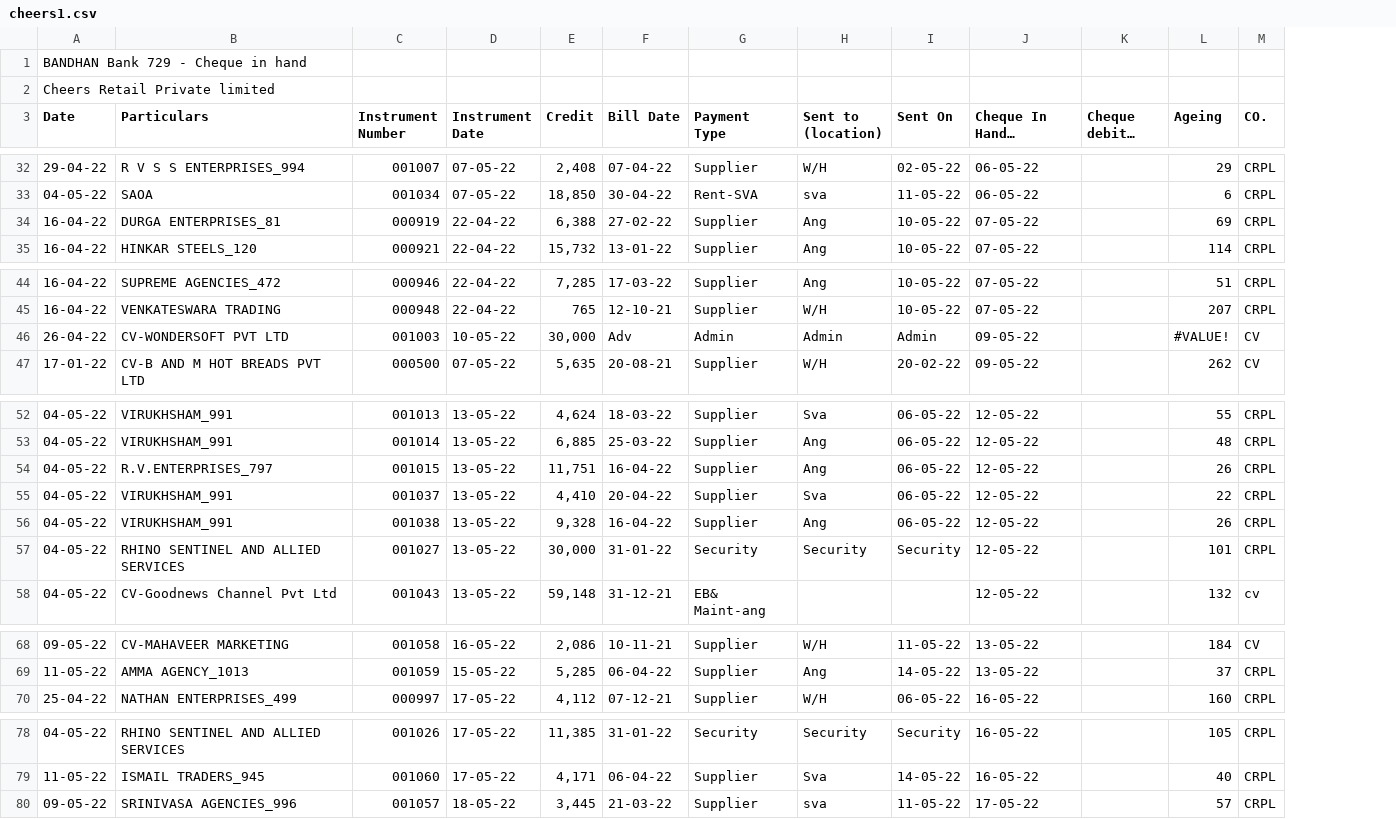
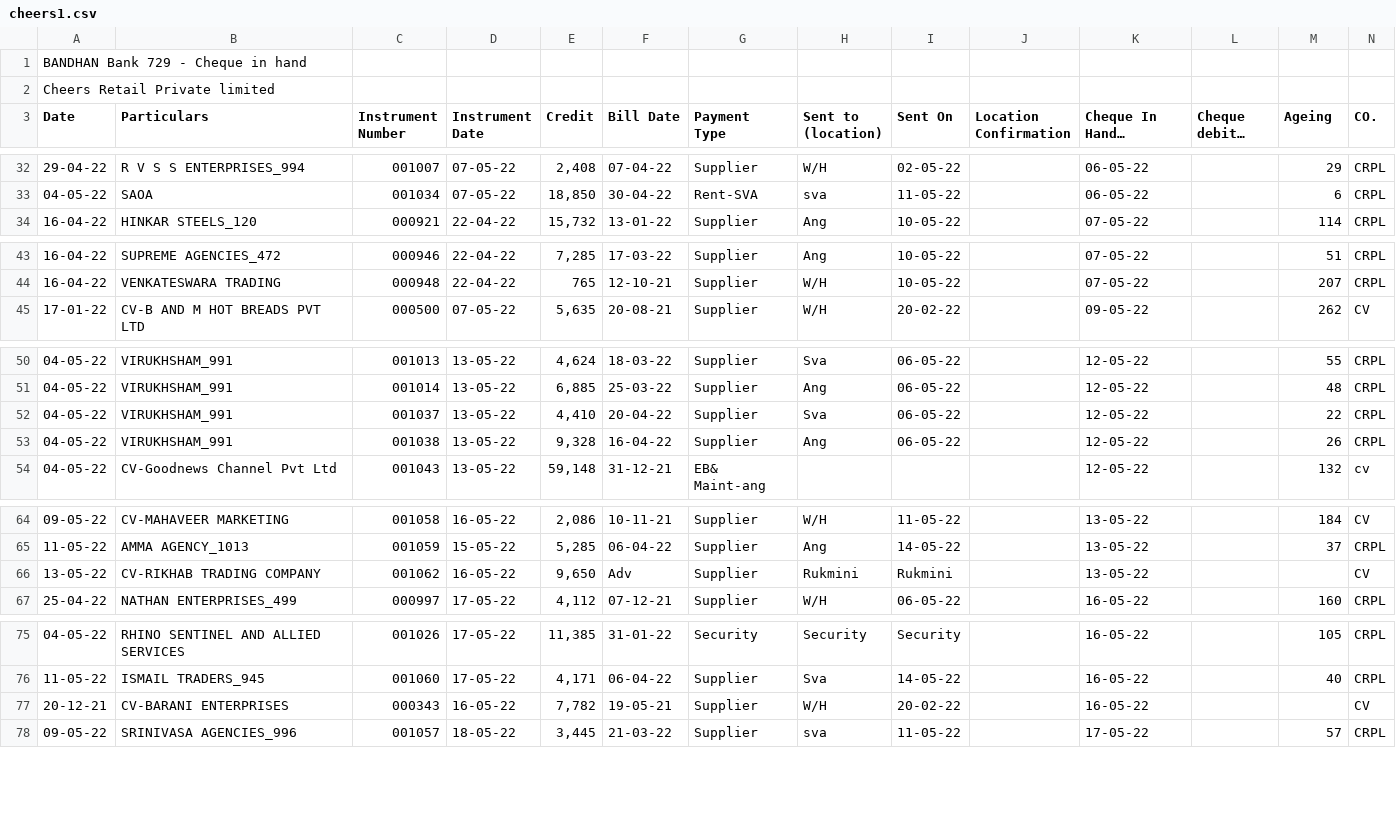
Before and after one commit to SimbhuTwice/CheersAcc, a CSV file: cheers1.csv, drawn as a sheet; only a part is shown, gaps mark what is left out; long unchanged cells end in …; removed rows and columns are numbered as before the commit, all else as after; rows hold the shown columns only; the diff covers the shown part only; the diff names each change by its address in the sheet, - before the commit and + after, or states it on an @@ line.

```diff
--- a/cheers1.csv
+++ b/cheers1.csv
+column J (Location Confirmation), empty
-row 34: 16-04-22 | DURGA ENTERPRISES_81 | 000919 | 22-04-22 | 6,388 | 27-02-22 | Supplier | Ang | 10-05-22 | 07-05-22 |  | 69 | CRPL
-row 46: 26-04-22 | CV-WONDERSOFT PVT LTD | 001003 | 10-05-22 | 30,000 | Adv | Admin | Admin | Admin | 09-05-22 |  | #VALUE! | CV
-row 54: 04-05-22 | R.V.ENTERPRISES_797 | 001015 | 13-05-22 | 11,751 | 16-04-22 | Supplier | Ang | 06-05-22 | 12-05-22 |  | 26 | CRPL
-row 57: 04-05-22 | RHINO SENTINEL AND ALLIED SERVICES | 001027 | 13-05-22 | 30,000 | 31-01-22 | Security | Security | Security | 12-05-22 |  | 101 | CRPL
+row 66: 13-05-22 | CV-RIKHAB TRADING COMPANY | 001062 | 16-05-22 | 9,650 | Adv | Supplier | Rukmini | Rukmini |  | 13-05-22 |  |  | CV
+row 77: 20-12-21 | CV-BARANI ENTERPRISES | 000343 | 16-05-22 | 7,782 | 19-05-21 | Supplier | W/H | 20-02-22 |  | 16-05-22 |  |  | CV
```
Also changed, not shown: 2 removed rows and 1 moved row elsewhere in this file, summary.csv.
